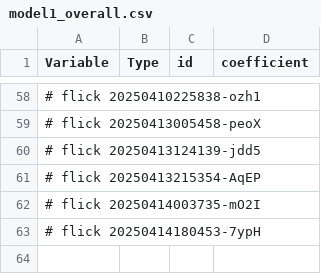
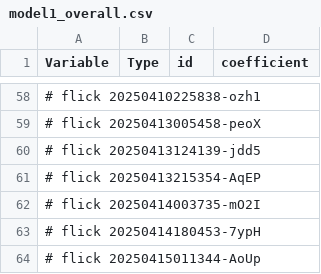
Before and after one commit to abikesa/peer-review, a CSV file: kitabo/ensi/ukubona/donorcase/test3/assets/csv/model1_overall.csv, drawn as a sheet; only a part is shown, gaps mark what is left out; the diff names each change by its address in the sheet, - before the commit and + after, or states it on an @@ line.

Commit message:
kitabo/ensi/ukubona/donorcase/test3/assets/csv/model1_overall.csv

```diff
--- a/kitabo/ensi/ukubona/donorcase/test3/assets/csv/model1_overall.csv
+++ b/kitabo/ensi/ukubona/donorcase/test3/assets/csv/model1_overall.csv
+row 64: # flick 20250415011344-AoUp
```
